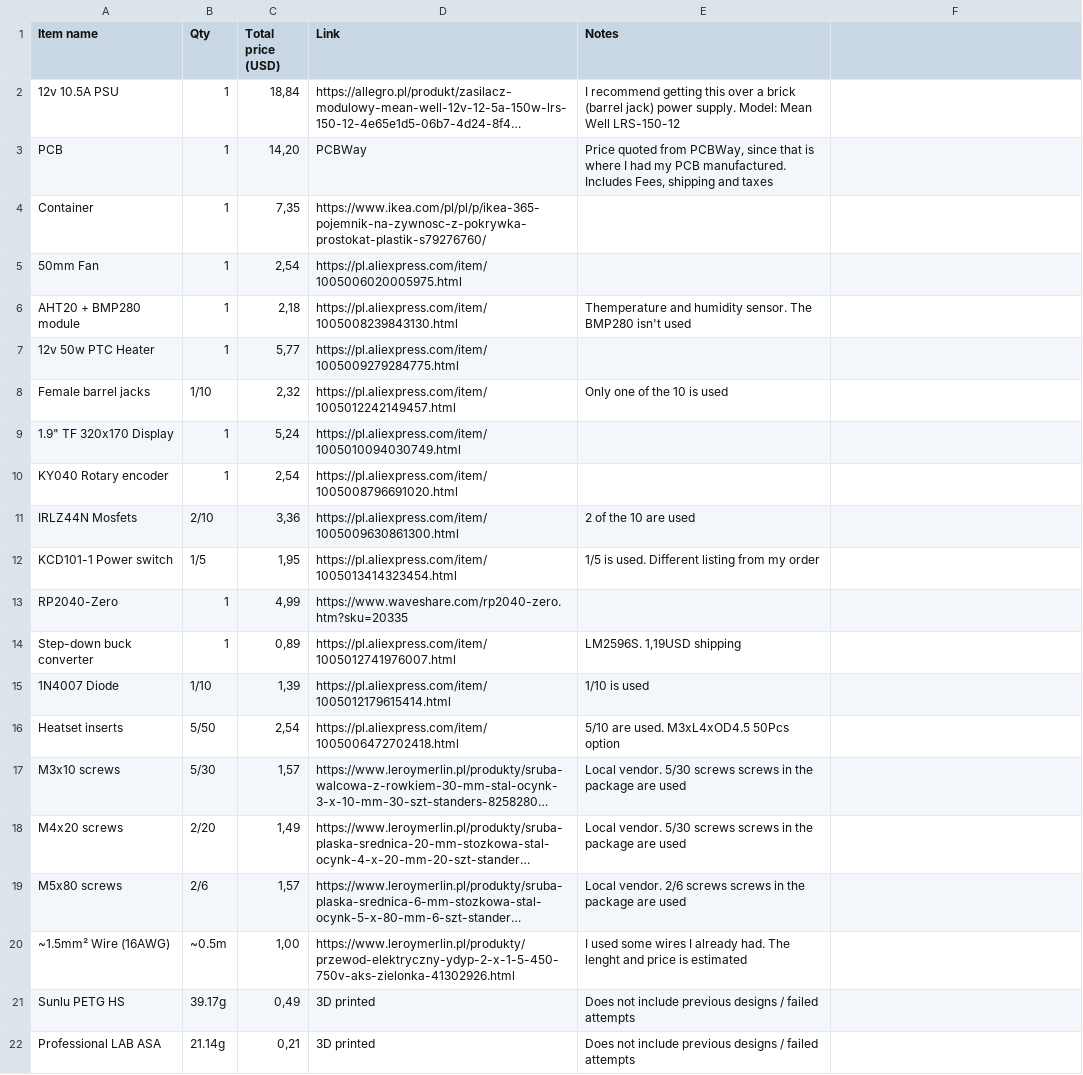
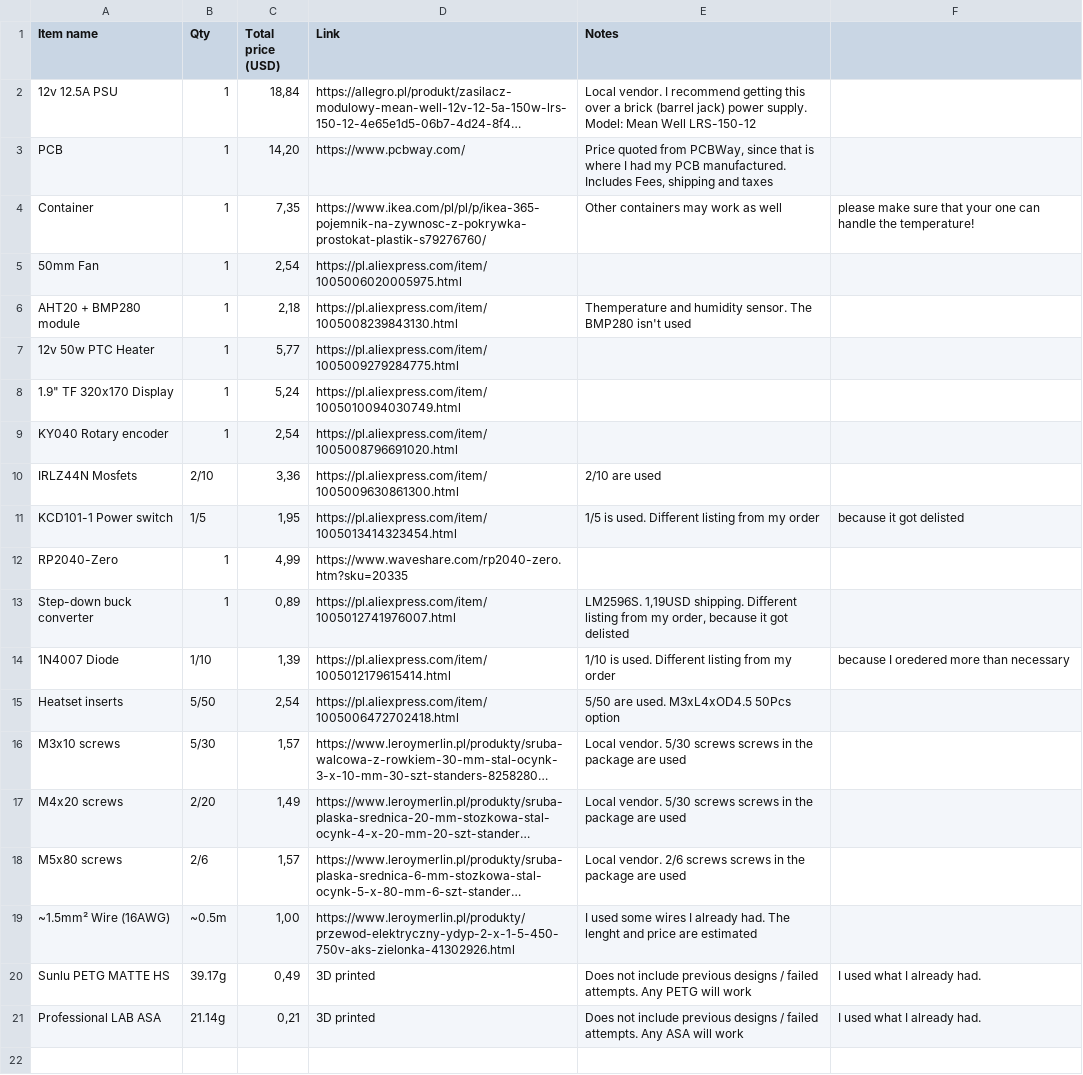
Before and after one commit to Plomyk1/Comet-Dryer, a CSV file: BOM.csv, drawn as a sheet; long unchanged cells end in …; removed rows and columns are numbered as before the commit, all else as after; the diff names each change by its address in the sheet, - before the commit and + after, or states it on an @@ line.

Commit message:
Update BOM.csv
Removed barrel jack connectors, since the project no longer uses a barrel jack power supply
Added more notes
Corrected mistakes

```diff
--- a/BOM.csv
+++ b/BOM.csv
-A2 (Item name): 12v 10.5A PSU
+A2 (Item name): 12v 12.5A PSU
-E2 (Notes): I recommend…
+E2 (Notes): Local vendor. I recommend…
-D3 (Link): PCBWay
+D3 (Link): https://www.pcbway.com/
-E4 (Notes): (empty)
+E4 (Notes): Other containers may work as well
-F4: (empty)
+F4: please make sure that your one can handle the temperature!
-row 8: Female barrel jacks | 1/10 | 2,32 | https://pl.aliexpress.com/item/1005012242149457.html | Only one of the 10 is used
-E10 (Notes): 2 of the 10 are used
+E10 (Notes): 2/10 are used
-F11: (empty)
+F11: because it got delisted
-E13 (Notes): LM2596S. 1,19USD shipping
+E13 (Notes): LM2596S. 1,19USD shipping. Different listing from my order, because it got delisted
-E14 (Notes): 1/10 is used
+E14 (Notes): 1/10 is used. Different listing from my order
-F14: (empty)
+F14: because I oredered more than necessary
-E15 (Notes): 5/10 are used. M3xL4xOD4.5 50Pcs option
+E15 (Notes): 5/50 are used. M3xL4xOD4.5 50Pcs option
-E19 (Notes): …and price is estimated
+E19 (Notes): …and price are estimated
-A20 (Item name): Sunlu PETG HS
+A20 (Item name): Sunlu PETG MATTE HS
-E20 (Notes): …/ failed attempts
+E20 (Notes): …/ failed attempts. Any PETG will work
-F20:F21: (empty)
+F20:F21: I used what I already had.
-E21 (Notes): …/ failed attempts
+E21 (Notes): …/ failed attempts. Any ASA will work
```
